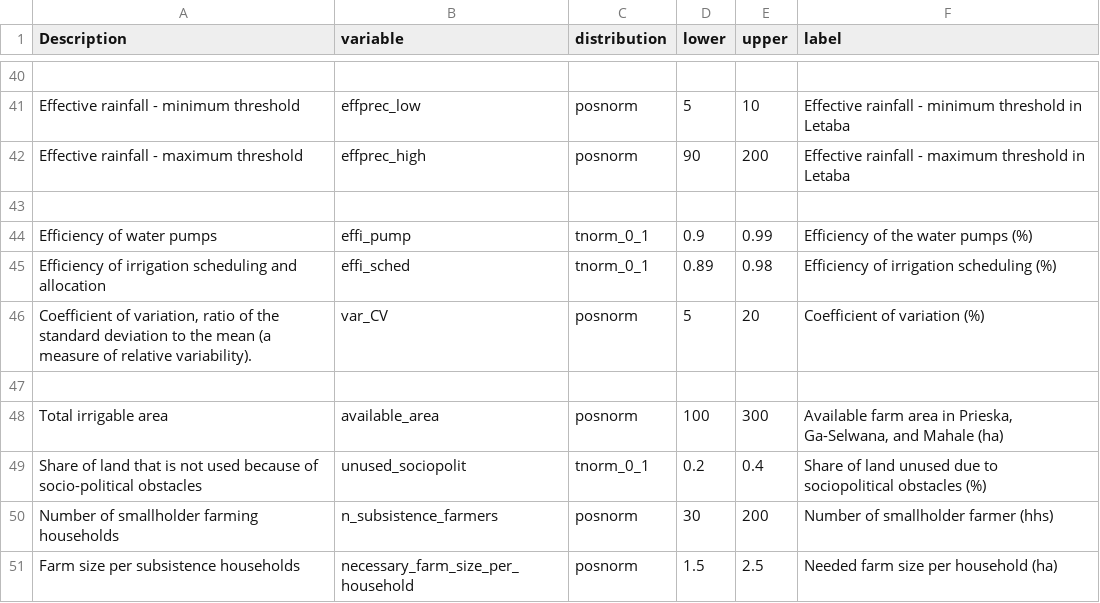
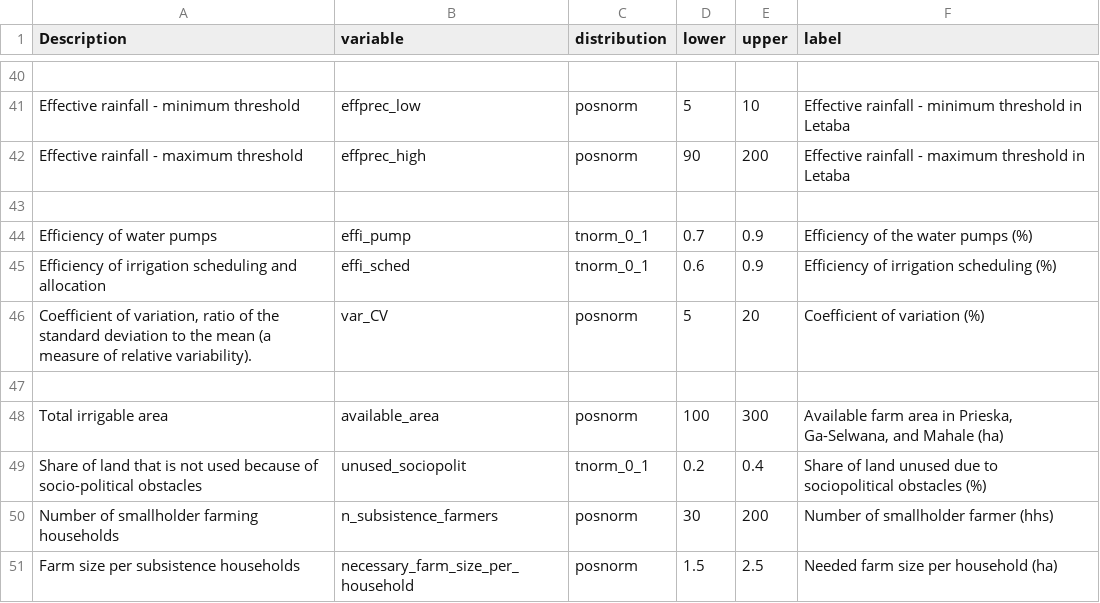
Before and after one commit to CWWhitney/Limpopo_model, a CSV file: data/limpopo_input_table.csv, drawn as a sheet; only a part is shown, gaps mark what is left out.

Commit message:
update figure with original irrigation inefccienticeis but updated kc and ET 'priors' in the input table

```diff
--- a/data/limpopo_input_table.csv
+++ b/data/limpopo_input_table.csv
@@ -43,4 +43,4 @@ Effective rainfall - maximum threshold,effprec_high,posnorm,90,200,Effective rai
 ,,,,,
-Efficiency of water pumps,effi_pump,tnorm_0_1,0.9,0.99,Efficiency of the water pumps (%)
-Efficiency of irrigation scheduling and allocation,effi_sched,tnorm_0_1,0.89,0.98,Efficiency of irrigation scheduling (%)
+Efficiency of water pumps,effi_pump,tnorm_0_1,0.7,0.9,Efficiency of the water pumps (%)
+Efficiency of irrigation scheduling and allocation,effi_sched,tnorm_0_1,0.6,0.9,Efficiency of irrigation scheduling (%)
 "Coefficient of variation, ratio of the standard deviation to the mean (a measure of relative variability).",var_CV,posnorm,5,20,Coefficient of variation (%)
```
Also changed, not shown: 14 other files.
